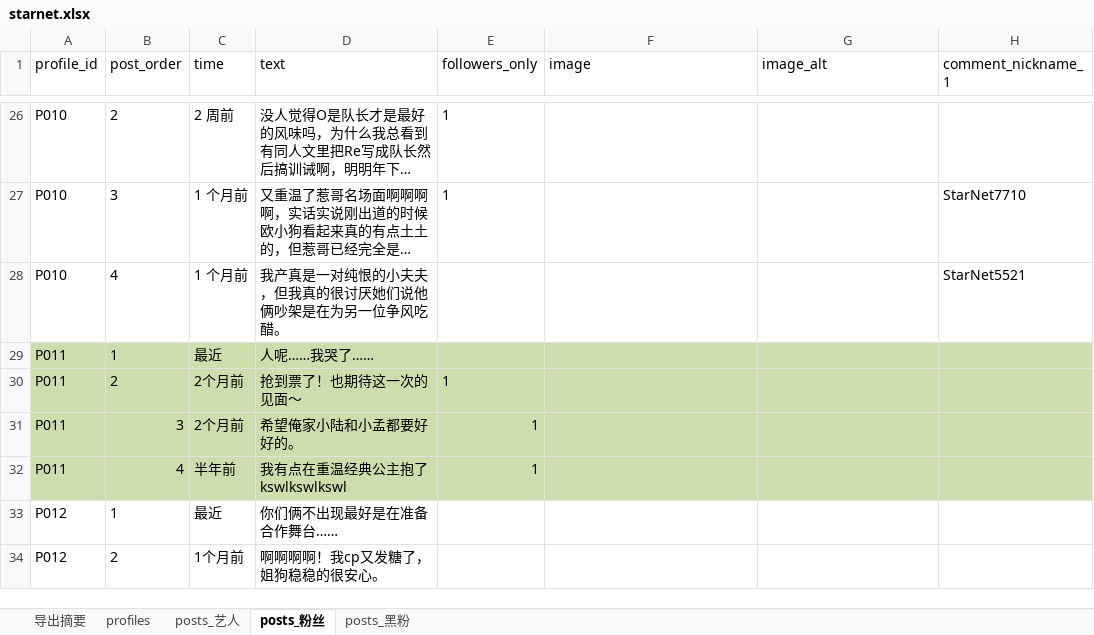
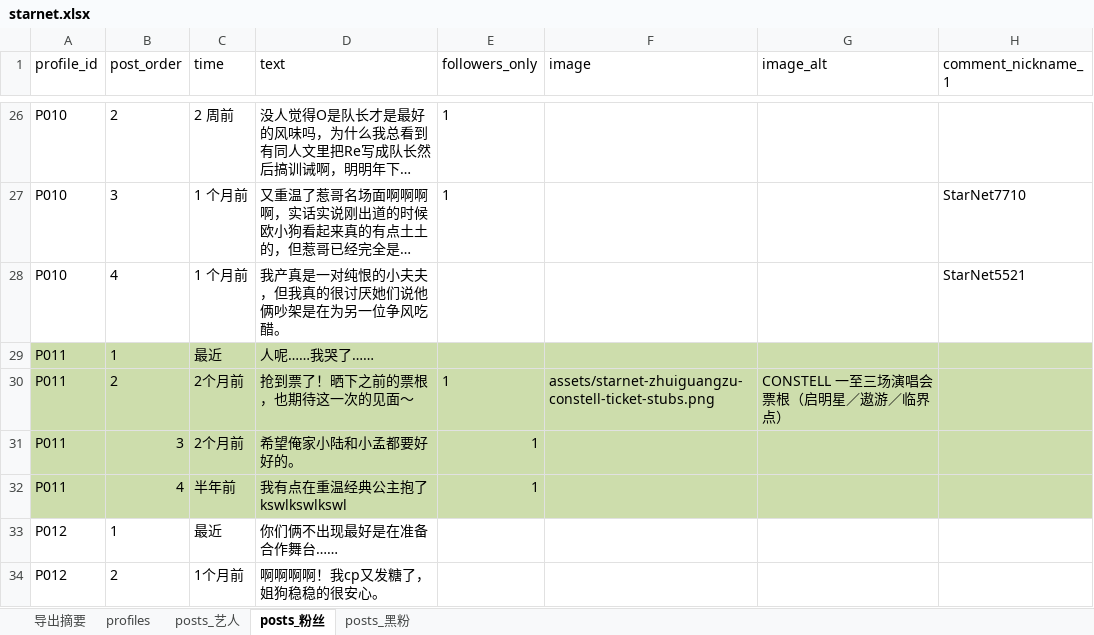
Before and after one commit to HazelsNarrative/Mystery, an Excel workbook: data/starnet/starnet.xlsx, sheet posts_粉丝, drawn as a sheet; only a part is shown, gaps mark what is left out; long unchanged cells end in …; values as stored, in another font and other column widths than the file's, no borders; the diff names each change by its address in the sheet, - before the commit and + after, or states it on an @@ line.

```diff
--- a/data/starnet/starnet.xlsx (sheet posts_粉丝)
+++ b/data/starnet/starnet.xlsx (sheet posts_粉丝)
-D30 (text): 抢到票了！也期待这一次的见面～
+D30 (text): 抢到票了！晒下之前的票根，也期待这一次的见面～
-F30 (image): (empty)
+F30 (image): assets/starnet-zhuiguangzu-constell-ticket-stubs.png
-G30 (image_alt): (empty)
+G30 (image_alt): CONSTELL 一至三场演唱会票根（启明星／遨游／临界点）
```
Also changed, not shown: 25 other files.
